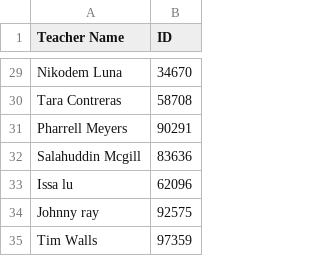
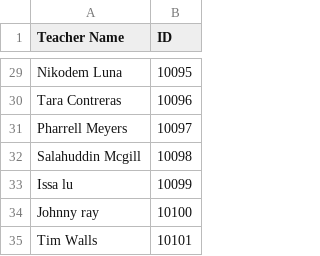
Before and after one commit to adityaharish218/Computer-Science-IA, a CSV file: Files/Files_For_Vid_2/Teachers_Admin_List.csv, drawn as a sheet; only a part is shown, gaps mark what is left out; the diff covers the shown part only; the diff names each change by its address in the sheet, - before the commit and + after, or states it on an @@ line.

```diff
--- a/Files/Files_For_Vid_2/Teachers_Admin_List.csv
+++ b/Files/Files_For_Vid_2/Teachers_Admin_List.csv
-B29 (ID): 34670
+B29 (ID): 10095
-B30 (ID): 58708
+B30 (ID): 10096
-B31 (ID): 90291
+B31 (ID): 10097
-B32 (ID): 83636
+B32 (ID): 10098
-B33 (ID): 62096
+B33 (ID): 10099
-B34 (ID): 92575
+B34 (ID): 10100
-B35 (ID): 97359
+B35 (ID): 10101
```
Also changed, not shown: 1 added row, 1 removed row and 26 edited cells elsewhere in this file, Files/Files_For_Vid_2/HS_TT_summary_23Oct20.csv, Files/Files_For_Vid_2/HS_Tchng_Depts.csv, 5 other files.
